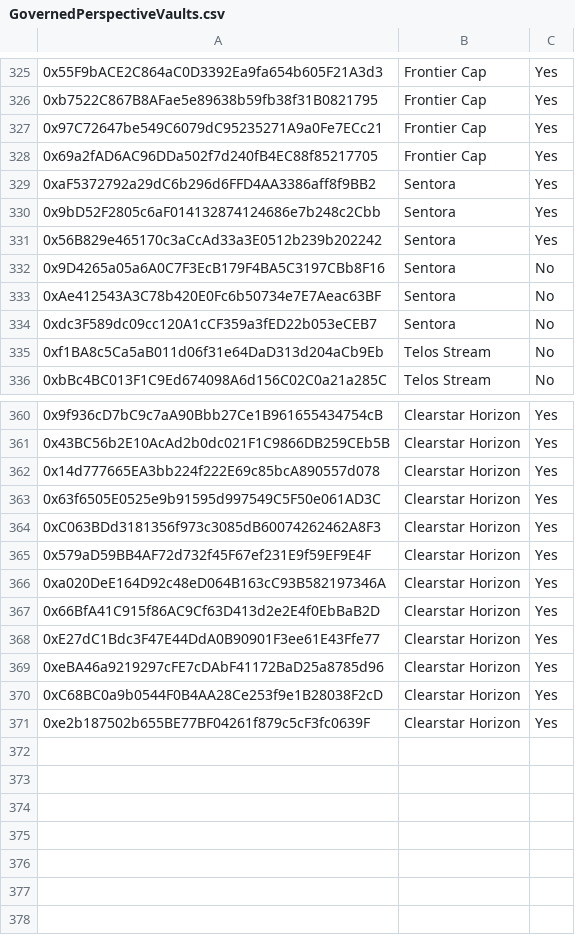
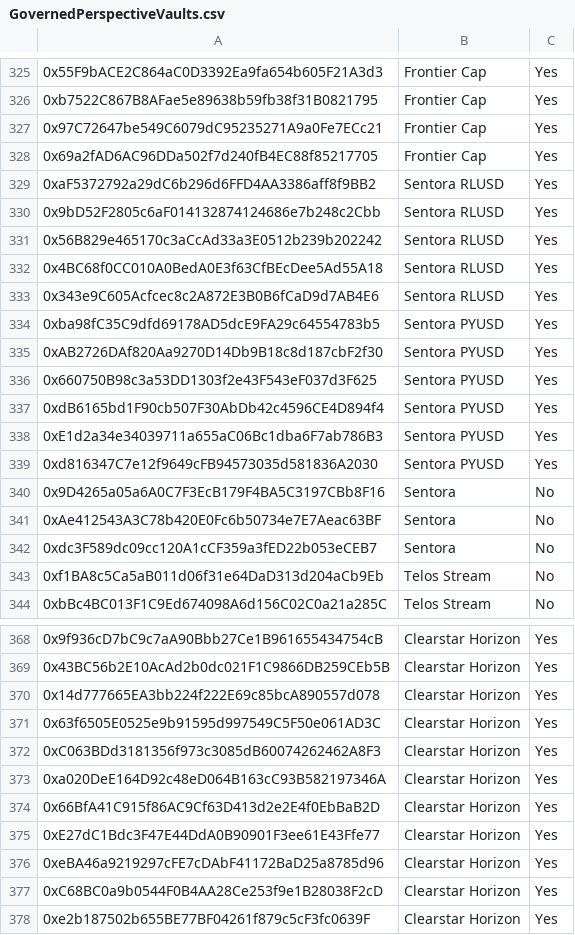
Before and after one commit to euler-xyz/evk-periphery, a CSV file: script/production/mainnet/governedPerspectiveVaults/GovernedPerspectiveVaults.csv, drawn as a sheet; only a part is shown, gaps mark what is left out; removed rows and columns are numbered as before the commit, all else as after; the diff names each change by its address in the sheet, - before the commit and + after, or states it on an @@ line.

Commit message:
add new vaults

```diff
--- a/script/production/mainnet/governedPerspectiveVaults/GovernedPerspectiveVaults.csv
+++ b/script/production/mainnet/governedPerspectiveVaults/GovernedPerspectiveVaults.csv
-B329:B331: Sentora
+B329:B331: Sentora RLUSD
+row 332: 0x4BC68f0CC010A0BedA0E3f63CfBEcDee5Ad55A18 | Sentora RLUSD | Yes
+row 333: 0x343e9C605Acfcec8c2A872E3B0B6fCaD9d7AB4E6 | Sentora RLUSD | Yes
+row 334: 0xba98fC35C9dfd69178AD5dcE9FA29c64554783b5 | Sentora PYUSD | Yes
+row 335: 0xAB2726DAf820Aa9270D14Db9B18c8d187cbF2f30 | Sentora PYUSD | Yes
+row 336: 0x660750B98c3a53DD1303f2e43F543eF037d3F625 | Sentora PYUSD | Yes
+row 337: 0xdB6165bd1F90cb507F30AbDb42c4596CE4D894f4 | Sentora PYUSD | Yes
+row 338: 0xE1d2a34e34039711a655aC06Bc1dba6F7ab786B3 | Sentora PYUSD | Yes
+row 339: 0xd816347C7e12f9649cFB94573035d581836A2030 | Sentora PYUSD | Yes
-row 365: 0x579aD59BB4AF72d732f45F67ef231E9f59EF9E4F | Clearstar Horizon | Yes
```
